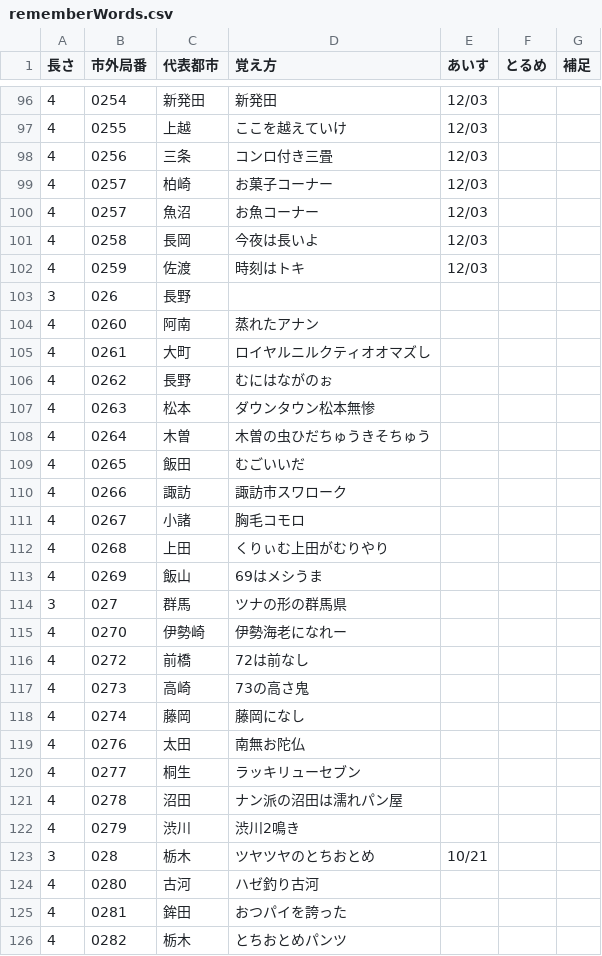
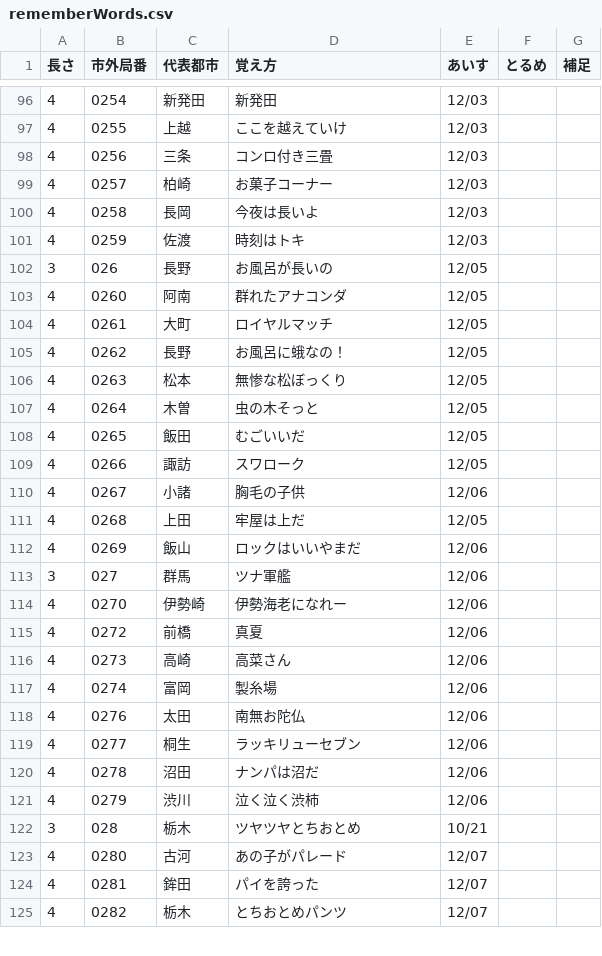
Before and after one commit to tormekig/torme-mysite, a CSV file: public/areacode/rememberWords.csv, drawn as a sheet; only a part is shown, gaps mark what is left out; the diff covers the shown part only.

```diff
--- a/public/areacode/rememberWords.csv
+++ b/public/areacode/rememberWords.csv
@@ -99,28 +99,27 @@
 4,0257,柏崎,お菓子コーナー,12/03,,
-4,0257,魚沼,お魚コーナー,12/03,,
 4,0258,長岡,今夜は長いよ,12/03,,
 4,0259,佐渡,時刻はトキ,12/03,,
-3,026,長野,,,,
-4,0260,阿南,蒸れたアナン,,,
-4,0261,大町,ロイヤルニルクティオオマズし,,,
-4,0262,長野,むにはながのぉ,,,
-4,0263,松本,ダウンタウン松本無惨,,,
-4,0264,木曽,木曽の虫ひだちゅうきそちゅう,,,
-4,0265,飯田,むごいいだ,,,
-4,0266,諏訪,諏訪市スワローク,,,
-4,0267,小諸,胸毛コモロ,,,
-4,0268,上田,くりぃむ上田がむりやり,,,
-4,0269,飯山,69はメシうま,,,
-3,027,群馬,ツナの形の群馬県,,,
-4,0270,伊勢崎,伊勢海老になれー,,,
-4,0272,前橋,72は前なし,,,
-4,0273,高崎,73の高さ鬼,,,
-4,0274,藤岡,藤岡になし,,,
-4,0276,太田,南無お陀仏,,,
-4,0277,桐生,ラッキリューセブン,,,
-4,0278,沼田,ナン派の沼田は濡れパン屋,,,
-4,0279,渋川,渋川2鳴き,,,
-3,028,栃木,ツヤツヤのとちおとめ,10/21,,
-4,0280,古河,ハゼ釣り古河,,,
-4,0281, 鉾田,おつパイを誇った,,,
-4,0282,栃木,とちおとめパンツ,,,
+3,026,長野,お風呂が長いの,12/05,,
+4,0260,阿南,群れたアナコンダ,12/05,,
+4,0261,大町,ロイヤルマッチ,12/05,,
+4,0262,長野,お風呂に蛾なの！,12/05,,
+4,0263,松本,無惨な松ぼっくり,12/05,,
+4,0264,木曽,虫の木そっと,12/05,,
+4,0265,飯田,むごいいだ,12/05,,
+4,0266,諏訪,スワローク,12/05,,
+4,0267,小諸,胸毛の子供,12/06,,
+4,0268,上田,牢屋は上だ,12/05,,
+4,0269,飯山,ロックはいいやまだ,12/06,,
+3,027,群馬,ツナ軍艦,12/06,,
+4,0270,伊勢崎,伊勢海老になれー,12/06,,
+4,0272,前橋,真夏,12/06,,
+4,0273,高崎,高菜さん,12/06,,
+4,0274,富岡,製糸場,12/06,,
+4,0276,太田,南無お陀仏,12/06,,
+4,0277,桐生,ラッキリューセブン,12/06,,
+4,0278,沼田,ナンパは沼だ,12/06,,
+4,0279,渋川,泣く泣く渋柿,12/06,,
+3,028,栃木,ツヤツヤとちおとめ,10/21,,
+4,0280,古河,あの子がパレード,12/07,,
+4,0281, 鉾田,パイを誇った,12/07,,
+4,0282,栃木,とちおとめパンツ,12/07,,
```
Also changed, not shown: 1 removed row and 77 edited cells elsewhere in this file, 13 other files.
